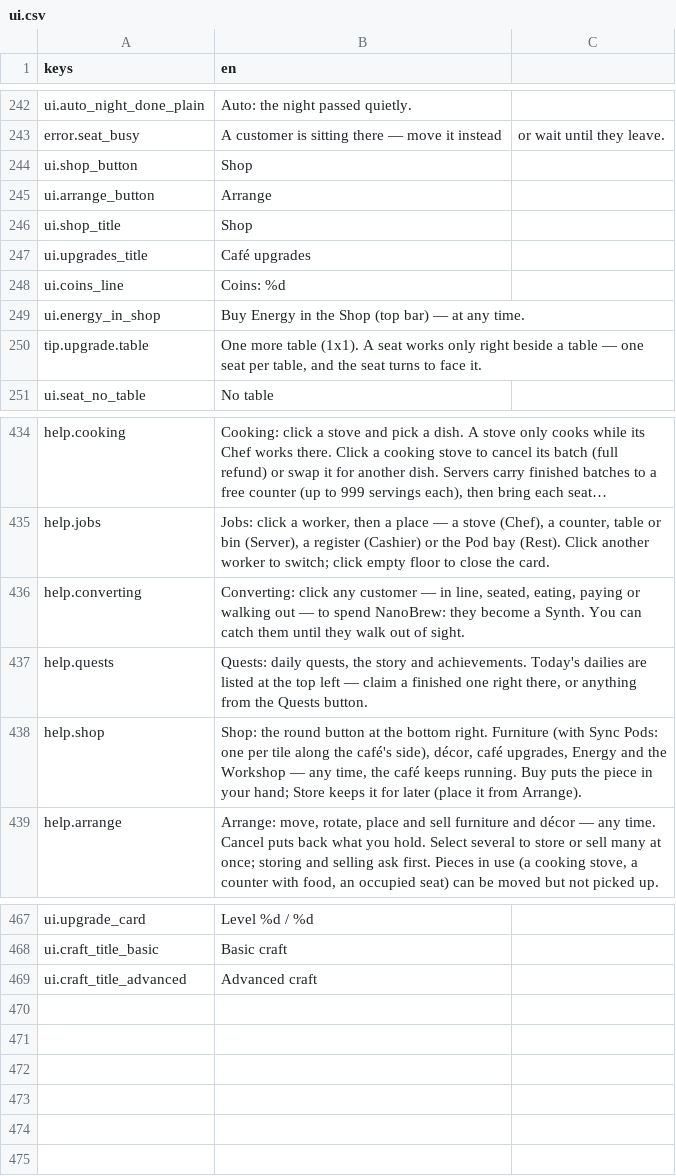
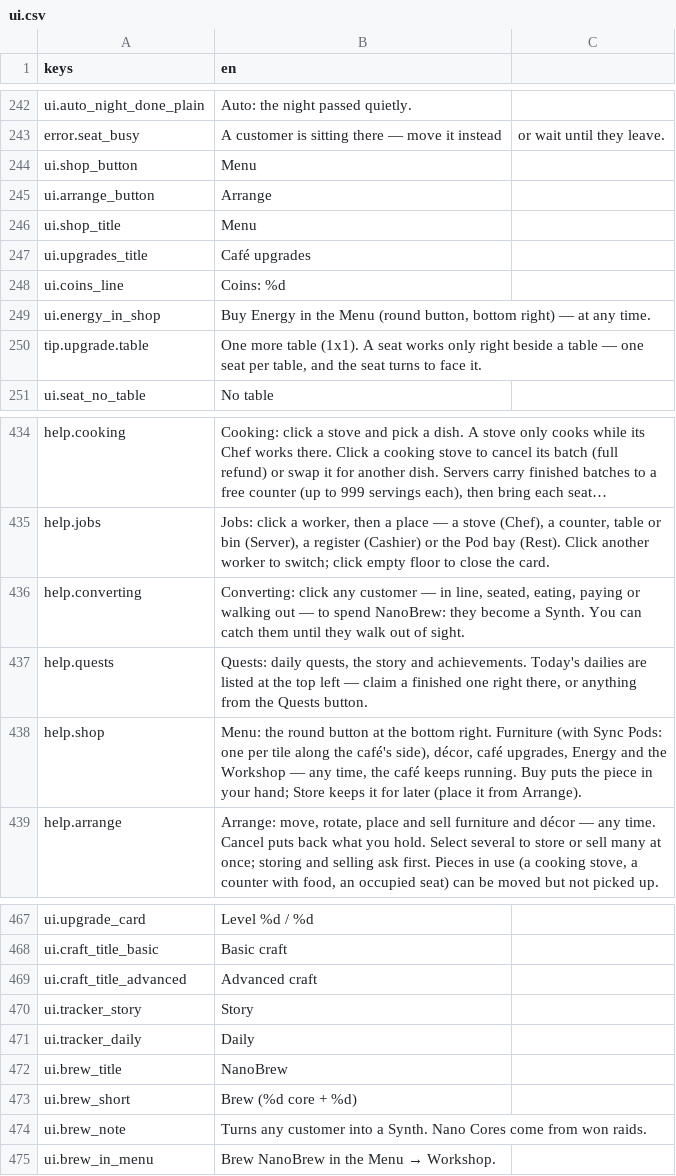
Before and after one commit to KoraWolF/cafe-sim-game, a CSV file: locale/ui.csv, drawn as a sheet; only a part is shown, gaps mark what is left out; long unchanged cells end in ….

```diff
--- a/locale/ui.csv
+++ b/locale/ui.csv
@@ -243,8 +243,8 @@ ui.auto_night_done_plain,Auto: the night passed quietly.
 error.seat_busy,A customer is sitting there — move it instead, or wait until they leave.
-ui.shop_button,Shop
+ui.shop_button,Menu
 ui.arrange_button,Arrange
-ui.shop_title,Shop
+ui.shop_title,Menu
 ui.upgrades_title,Café upgrades
 ui.coins_line,Coins: %d
-ui.energy_in_shop,Buy Energy in the Shop (top bar) — at any time.
+ui.energy_in_shop,"Buy Energy in the Menu (round button, bottom right) — at any time."
 tip.upgrade.table,"One more table (1x1). A seat works only right beside a table — one seat per table, and the seat turns to face it."
@@ -439,3 +439,3 @@ help.converting,"Converting: click any customer — in line, seated, eating, pay
 help.quests,"Quests: daily quests, the story and achievements. Today's dailies are listed at the top left — claim a finished one right there, or anything from the Quests button."
-help.shop,"Shop: the round button at the bottom right. Furniture (with Sync Pods: one per tile along the café's side), décor, café upgrades, Energy and the Workshop — any time, the café keeps running. Buy puts the piece in your hand; Store keeps it for later (place it from Arrange)."
+help.shop,"Menu: the round button at the bottom right. Furniture (with Sync Pods: one per tile along the café's side), décor, café upgrades, Energy and the Workshop — any time, the café keeps running. Buy puts the piece in your hand; Store keeps it for later (place it from Arrange)."
 help.arrange,"Arrange: move, rotate, place and sell furniture and décor — any time. Cancel puts back what you hold. Select several to store or sell many at once; storing and selling ask first. Pieces in use (a cooking stove, a counter with food, an occupied seat) can be moved but not picked up."
@@ -471 +471,7 @@ ui.craft_title_basic,Basic craft
 ui.craft_title_advanced,Advanced craft
+ui.tracker_story,Story
+ui.tracker_daily,Daily
+ui.brew_title,NanoBrew
+ui.brew_short,Brew (%d core + %d)
+ui.brew_note,Turns any customer into a Synth. Nano Cores come from won raids.
+ui.brew_in_menu,Brew NanoBrew in the Menu → Workshop.
```
Also changed, not shown: 13 other files.
